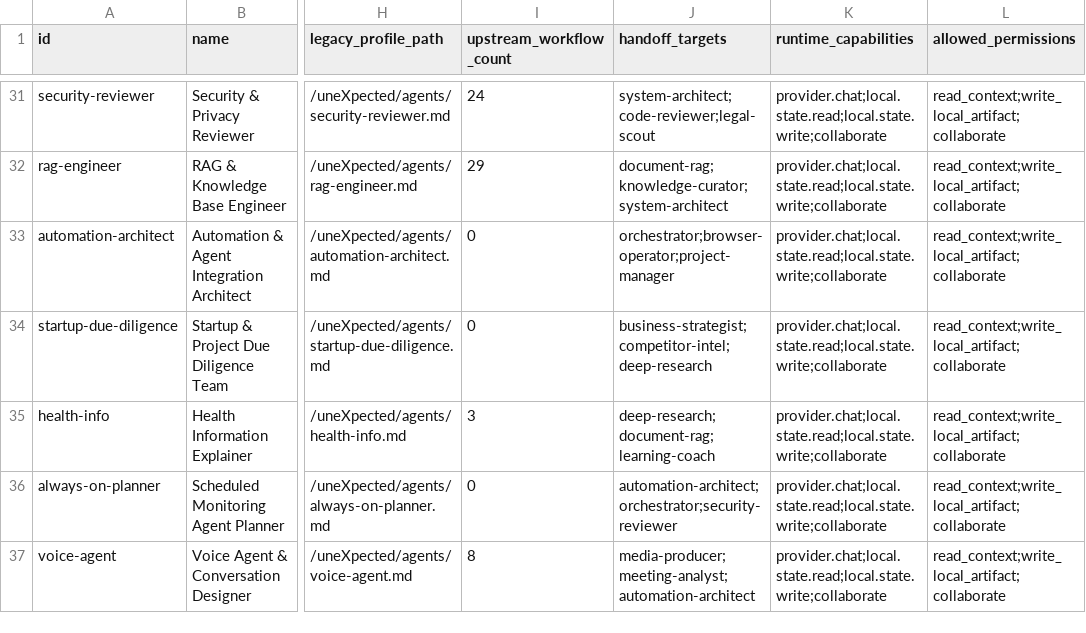
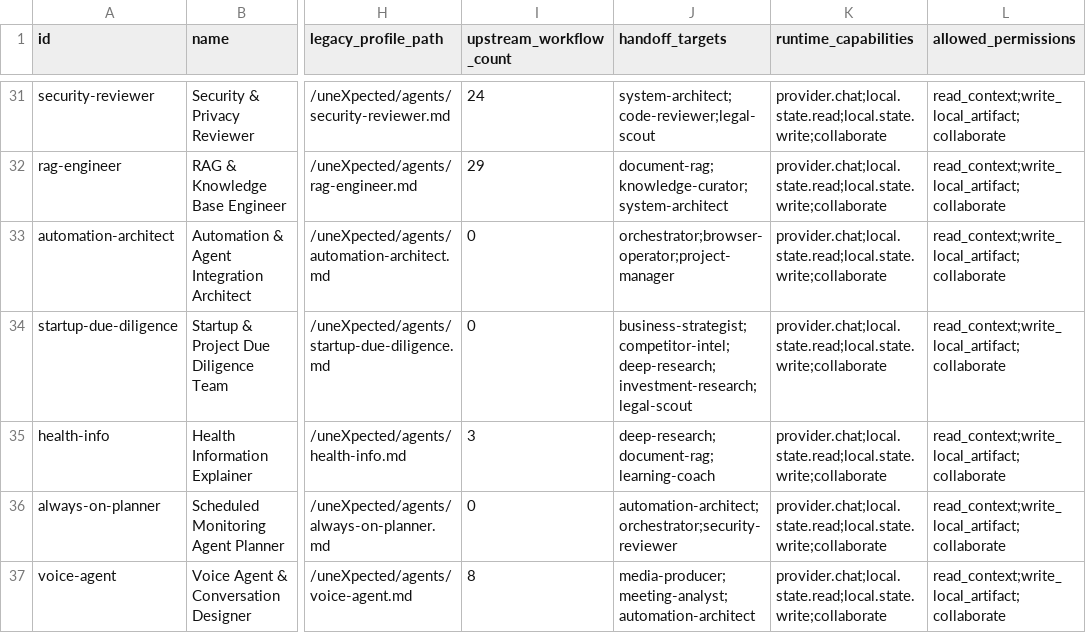
Before and after one commit to soueilouay-creator/uneXpected-, a CSV file: AGENT_CATALOG.csv, drawn as a sheet; only a part is shown, gaps mark what is left out; the diff names each change by its address in the sheet, - before the commit and + after, or states it on an @@ line.

Commit message:
fix(routing): enable due diligence finance and legal handoffs

```diff
--- a/AGENT_CATALOG.csv
+++ b/AGENT_CATALOG.csv
-J34 (handoff_targets): business-strategist;competitor-intel;deep-research
+J34 (handoff_targets): business-strategist;competitor-intel;deep-research;investment-research;legal-scout
```
Also changed, not shown: 4 other files.
